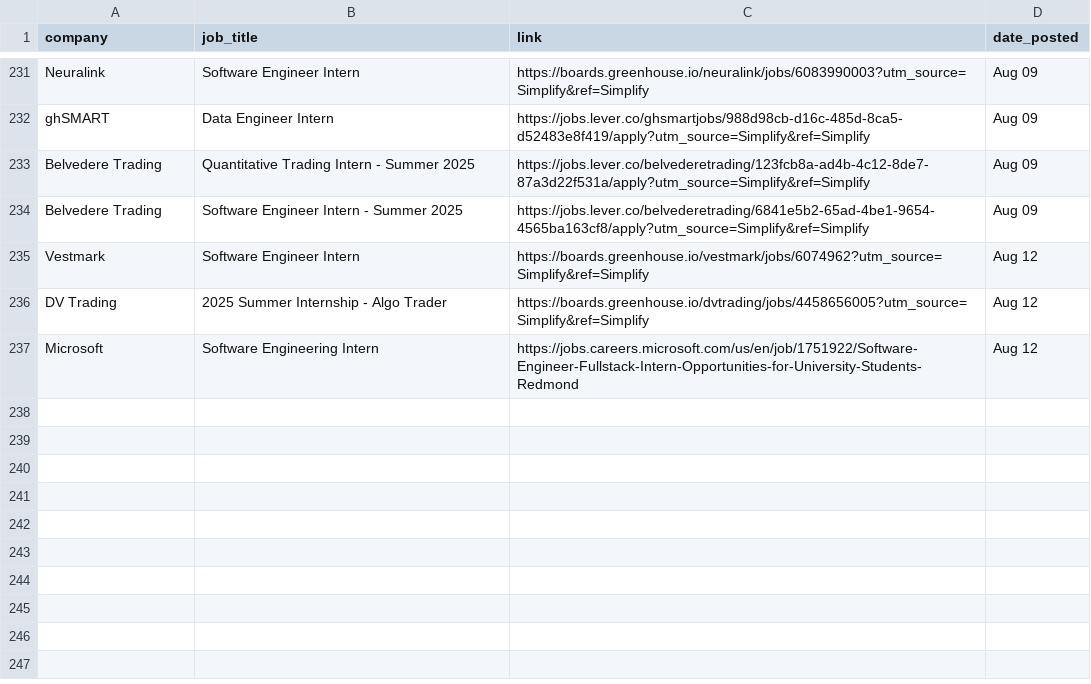
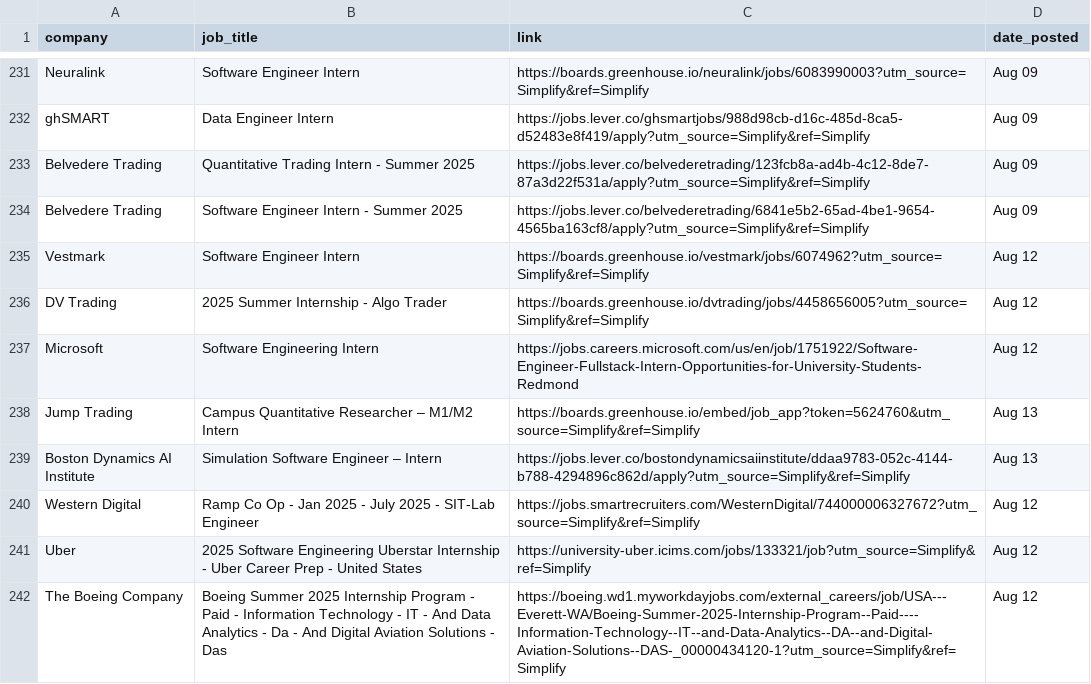
Before and after one commit to dannydxu1/job-monitor, a CSV file: listings.csv, drawn as a sheet; only a part is shown, gaps mark what is left out; the diff names each change by its address in the sheet, - before the commit and + after, or states it on an @@ line.

Commit message:
Append new job listings

```diff
--- a/listings.csv
+++ b/listings.csv
+row 238: Jump Trading | Campus Quantitative Researcher – M1/M2 Intern | https://boards.greenhouse.io/embed/job_app?token=5624760&utm_source=Simplify&ref=Simplify | Aug 13
+row 239: Boston Dynamics AI Institute | Simulation Software Engineer – Intern | https://jobs.lever.co/bostondynamicsaiinstitute/ddaa9783-052c-4144-b788-4294896c862d/apply?utm_source=Simplify&ref=Simplify | Aug 13
+row 240: Western Digital | Ramp Co Op - Jan 2025 - July 2025 - SIT-Lab Engineer | https://jobs.smartrecruiters.com/WesternDigital/744000006327672?utm_source=Simplify&ref=Simplify | Aug 12
+row 241: Uber | 2025 Software Engineering Uberstar Internship - Uber Career Prep - United States | https://university-uber.icims.com/jobs/133321/job?utm_source=Simplify&ref=Simplify | Aug 12
+row 242: The Boeing Company | Boeing Summer 2025 Internship Program - Paid - Information Technology - IT - And Data Analytics - Da - And Digital Aviation Solutions - Das | https://boeing.wd1.myworkdayjobs.com/external_careers/job/USA---Everett-WA/Boeing-Summer-2025-Internship-Program--Paid----Information-Technology--IT--and-Data-Analytics--DA--and-Digital-Aviation-Solutions--DAS-_00000434120-1?utm_source=Simplify&ref=Simplify | Aug 12
```
